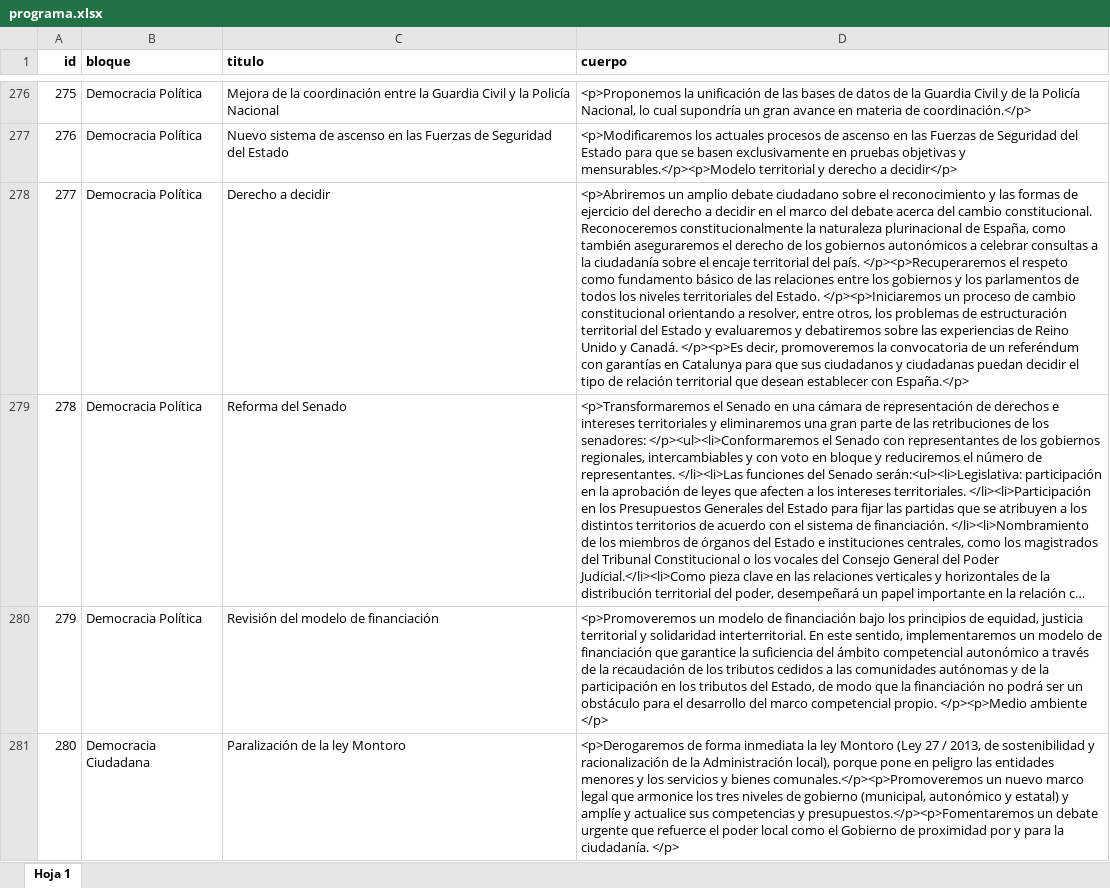
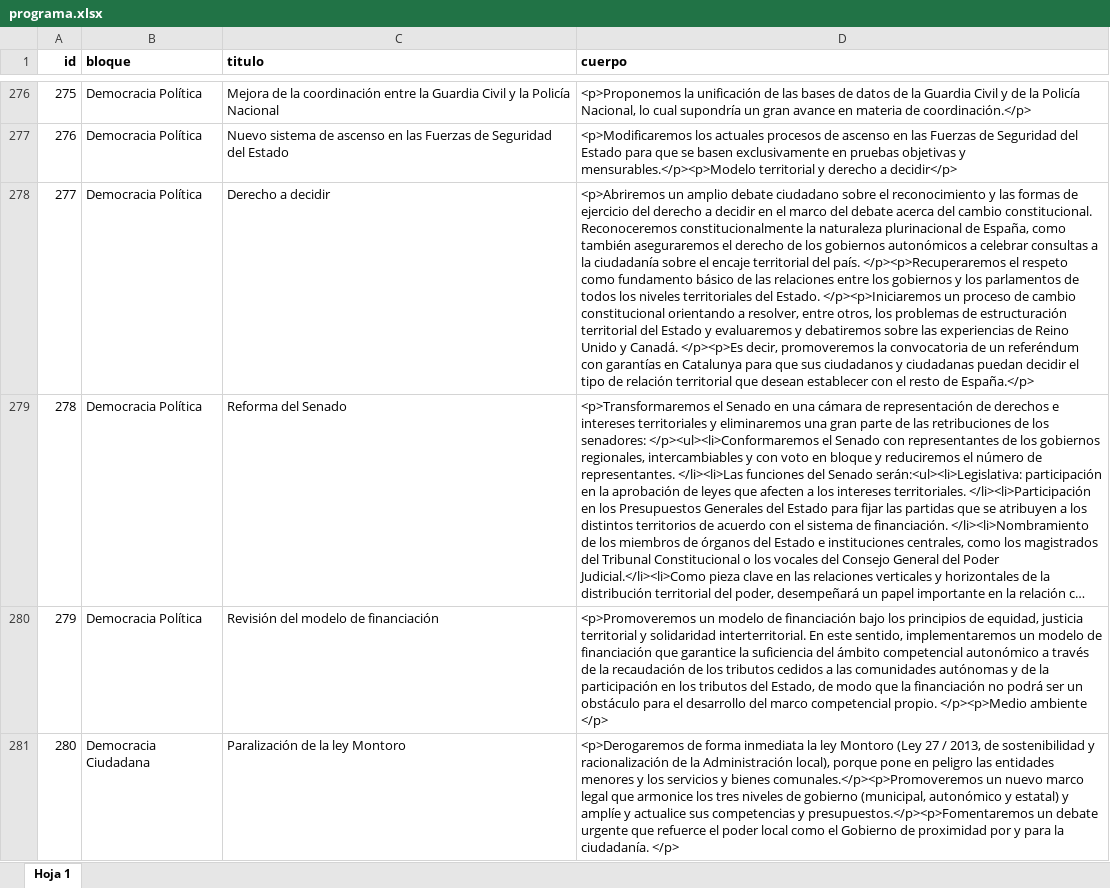
Before and after one commit to joker-x/programa-podemos-2015, an Excel workbook: data/programa.xlsx, sheet Hoja 1, drawn as a sheet; only a part is shown, gaps mark what is left out; long unchanged cells end in …; values as stored, in another font and other column widths than the file's, no borders; charts and pictures not drawn; the diff names each change by its address in the sheet, - before the commit and + after, or states it on an @@ line.

```diff
--- a/data/programa.xlsx (sheet Hoja 1)
+++ b/data/programa.xlsx (sheet Hoja 1)
-D278 (cuerpo): …establecer con España.</p>
+D278 (cuerpo): …establecer con el resto de España.</p>
```
Also changed, not shown: 5 other files.
